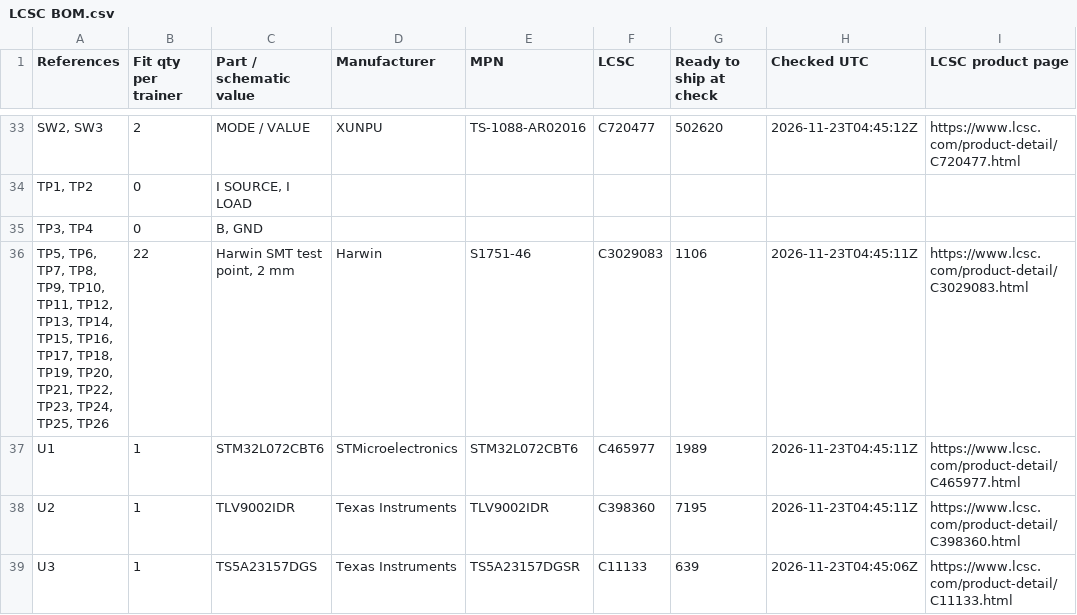
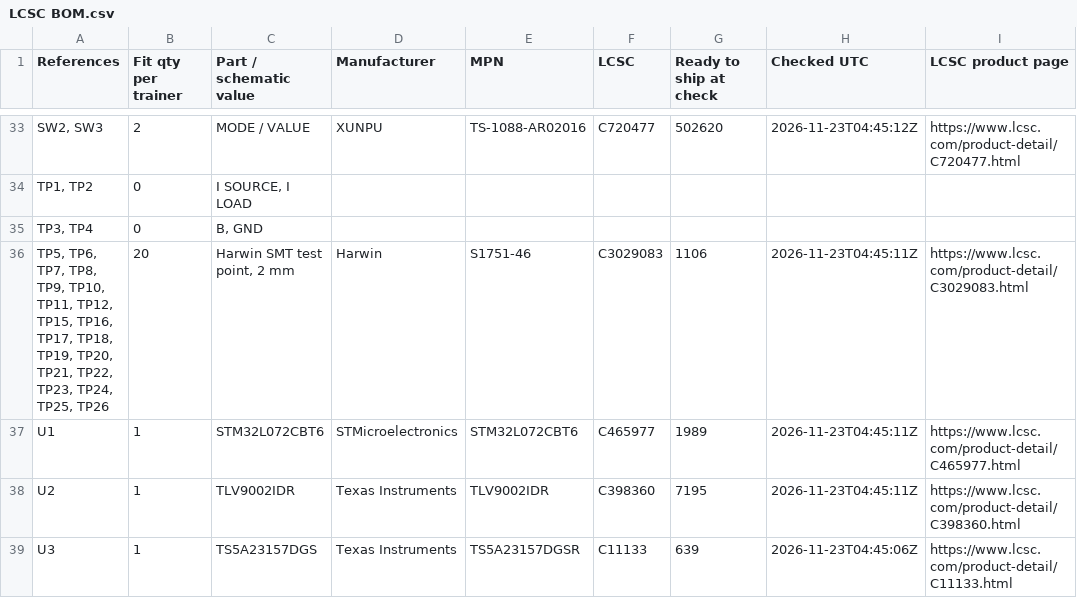
Before and after one commit to baldengineer/Waveform-Workout, a CSV file: kicad/LCSC BOM.csv, drawn as a sheet; only a part is shown, gaps mark what is left out; the diff names each change by its address in the sheet, - before the commit and + after, or states it on an @@ line.

```diff
--- a/kicad/LCSC BOM.csv
+++ b/kicad/LCSC BOM.csv
-A36 (References): …TP11, TP12, TP13, TP14, TP15, TP16,…
+A36 (References): …TP11, TP12, TP15, TP16,…
-B36 (Fit qty per trainer): 22
+B36 (Fit qty per trainer): 20
```
Also changed, not shown: 5 other files.
